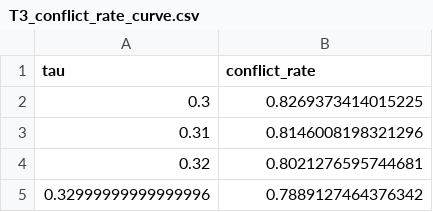
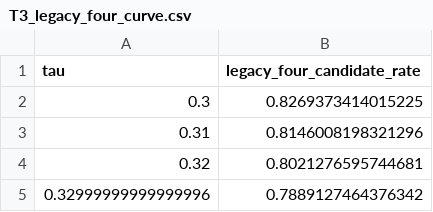
Before and after one commit to lixingyi701/HaJX, a CSV file: src/outputs_q1/tables/T3_legacy_four_curve.csv (was src/outputs_q1/tables/T3_conflict_rate_curve.csv), drawn as a sheet; only a part is shown.

```diff
--- a/src/outputs_q1/tables/T3_conflict_rate_curve.csv
+++ b/src/outputs_q1/tables/T3_legacy_four_curve.csv
@@ -1,2 +1,2 @@
-tau,conflict_rate
+tau,legacy_four_candidate_rate
 0.3,0.8269373414015225
```
Also changed, not shown: 29 other files.
